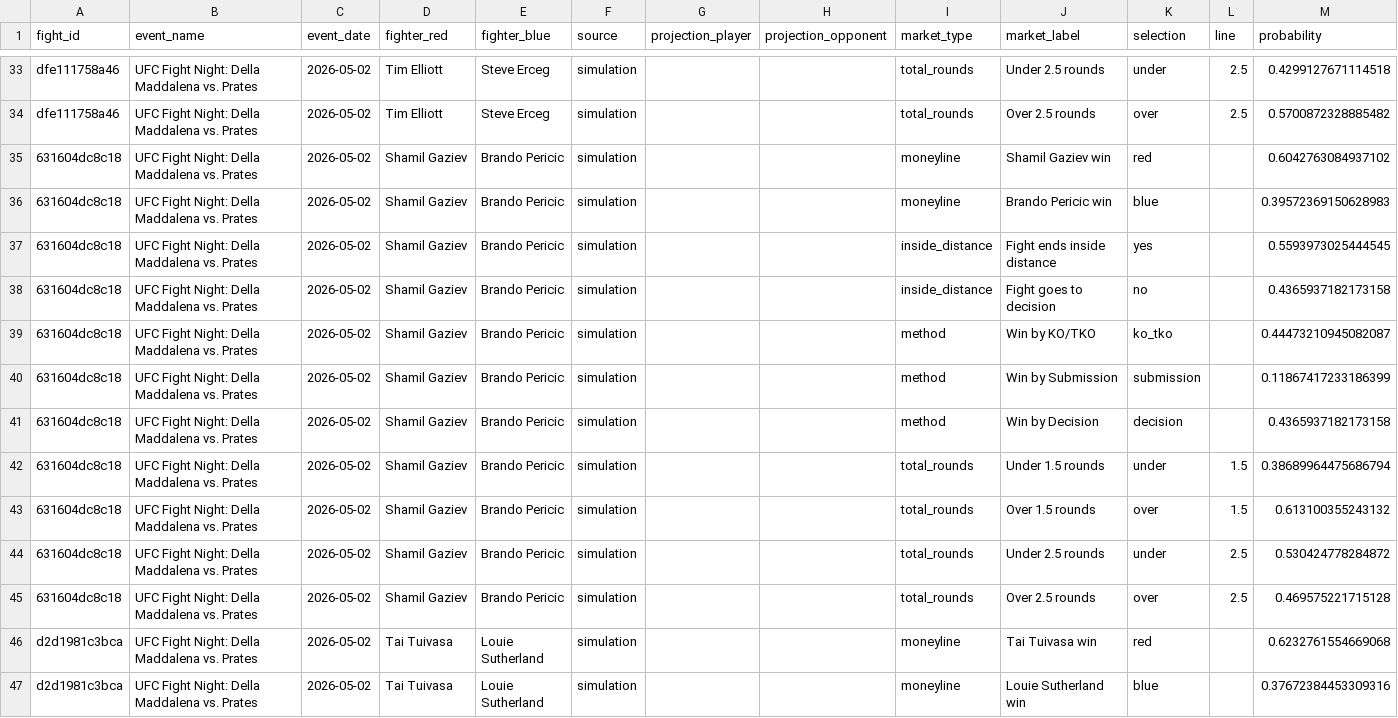
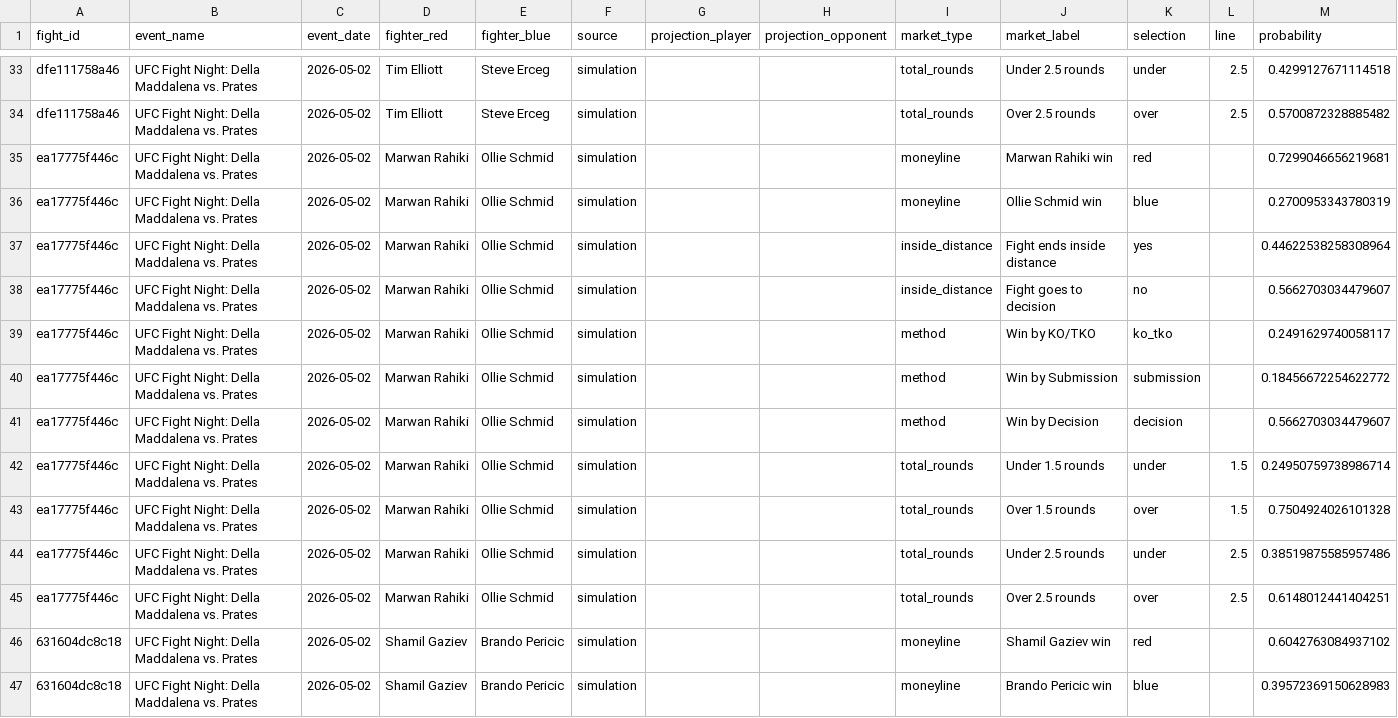
Before and after one commit to syocum9422-blip/edgeranked-site, a CSV file: data/ufc/ufc_prop_probabilities.csv, drawn as a sheet; only a part is shown, gaps mark what is left out; the shorter side is filled out with more unchanged rows.

Commit message:
Refresh UFC site data 2026-04-29 07:00

```diff
--- a/data/ufc/ufc_prop_probabilities.csv
+++ b/data/ufc/ufc_prop_probabilities.csv
@@ -34,2 +34,13 @@ dfe111758a46,UFC Fight Night: Della Maddalena vs. Prates,2026-05-02,Tim Elliott,
 dfe111758a46,UFC Fight Night: Della Maddalena vs. Prates,2026-05-02,Tim Elliott,Steve Erceg,simulation,,,total_rounds,Over 2.5 rounds,over,2.5,0.5700872328885482
+ea17775f446c,UFC Fight Night: Della Maddalena vs. Prates,2026-05-02,Marwan Rahiki,Ollie Schmid,simulation,,,moneyline,Marwan Rahiki win,red,,0.7299046656219681
+ea17775f446c,UFC Fight Night: Della Maddalena vs. Prates,2026-05-02,Marwan Rahiki,Ollie Schmid,simulation,,,moneyline,Ollie Schmid win,blue,,0.2700953343780319
+ea17775f446c,UFC Fight Night: Della Maddalena vs. Prates,2026-05-02,Marwan Rahiki,Ollie Schmid,simulation,,,inside_distance,Fight ends inside distance,yes,,0.44622538258308964
+ea17775f446c,UFC Fight Night: Della Maddalena vs. Prates,2026-05-02,Marwan Rahiki,Ollie Schmid,simulation,,,inside_distance,Fight goes to decision,no,,0.5662703034479607
+ea17775f446c,UFC Fight Night: Della Maddalena vs. Prates,2026-05-02,Marwan Rahiki,Ollie Schmid,simulation,,,method,Win by KO/TKO,ko_tko,,0.2491629740058117
+ea17775f446c,UFC Fight Night: Della Maddalena vs. Prates,2026-05-02,Marwan Rahiki,Ollie Schmid,simulation,,,method,Win by Submission,submission,,0.18456672254622772
+ea17775f446c,UFC Fight Night: Della Maddalena vs. Prates,2026-05-02,Marwan Rahiki,Ollie Schmid,simulation,,,method,Win by Decision,decision,,0.5662703034479607
+ea17775f446c,UFC Fight Night: Della Maddalena vs. Prates,2026-05-02,Marwan Rahiki,Ollie Schmid,simulation,,,total_rounds,Under 1.5 rounds,under,1.5,0.24950759738986714
+ea17775f446c,UFC Fight Night: Della Maddalena vs. Prates,2026-05-02,Marwan Rahiki,Ollie Schmid,simulation,,,total_rounds,Over 1.5 rounds,over,1.5,0.7504924026101328
+ea17775f446c,UFC Fight Night: Della Maddalena vs. Prates,2026-05-02,Marwan Rahiki,Ollie Schmid,simulation,,,total_rounds,Under 2.5 rounds,under,2.5,0.38519875585957486
+ea17775f446c,UFC Fight Night: Della Maddalena vs. Prates,2026-05-02,Marwan Rahiki,Ollie Schmid,simulation,,,total_rounds,Over 2.5 rounds,over,2.5,0.6148012441404251
 631604dc8c18,UFC Fight Night: Della Maddalena vs. Prates,2026-05-02,Shamil Gaziev,Brando Pericic,simulation,,,moneyline,Shamil Gaziev win,red,,0.6042763084937102
```
Also changed, not shown: data/ufc/website/ufc_site_fights.csv, 1 other file.
